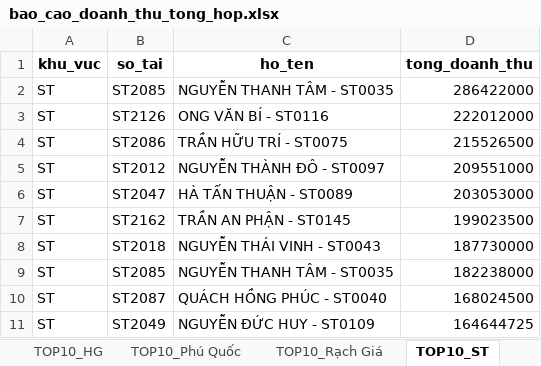
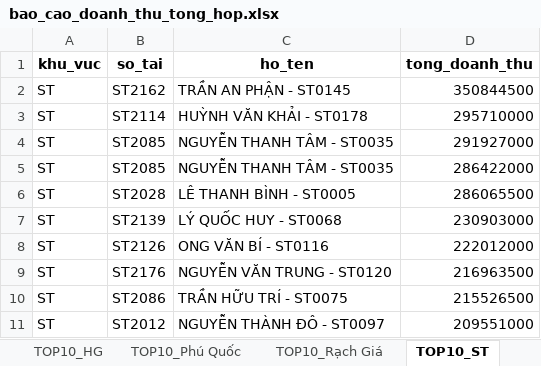
Before and after one commit to MinhReater-hub/dash-namthang-vercel-web, an Excel workbook: output/bao_cao_doanh_thu_tong_hop.xlsx, sheet TOP10_ST, drawn as a sheet; values as stored, in another font and other column widths than the file's, no borders; removed rows and columns are numbered as before the commit, all else as after; the diff names each change by its address in the sheet, - before the commit and + after, or states it on an @@ line.

```diff
--- a/output/bao_cao_doanh_thu_tong_hop.xlsx (sheet TOP10_ST)
+++ b/output/bao_cao_doanh_thu_tong_hop.xlsx (sheet TOP10_ST)
+row 2: ST | ST2162 | TRẦN AN PHẬN - ST0145 | 350844500
+row 3: ST | ST2114 | HUỲNH VĂN KHẢI - ST0178 | 295710000
+row 4: ST | ST2085 | NGUYỄN THANH TÂM - ST0035 | 291927000
+row 6: ST | ST2028 | LÊ THANH BÌNH - ST0005 | 286065500
+row 7: ST | ST2139 | LÝ QUỐC HUY - ST0068 | 230903000
+row 9: ST | ST2176 | NGUYỄN VĂN TRUNG - ST0120 | 216963500
-row 6: ST | ST2047 | HÀ TẤN THUẬN - ST0089 | 203053000
-row 7: ST | ST2162 | TRẦN AN PHẬN - ST0145 | 199023500
-row 8: ST | ST2018 | NGUYỄN THÁI VINH - ST0043 | 187730000
-row 9: ST | ST2085 | NGUYỄN THANH TÂM - ST0035 | 182238000
-row 10: ST | ST2087 | QUÁCH HỒNG PHÚC - ST0040 | 168024500
-row 11: ST | ST2049 | NGUYỄN ĐỨC HUY - ST0109 | 164644725
```
Also changed, not shown: sheet DoanhThu_LH_KV_Thang, sheet HopDong_KV_Thang, sheet DoanhThu_Thang_KhuVuc, sheet DoanhThu_LH_Thang, sheet DoanhThu_LH_KhuVuc, sheet TOP10_Vĩnh Long, 12 more sheets, other sheet tabs.
